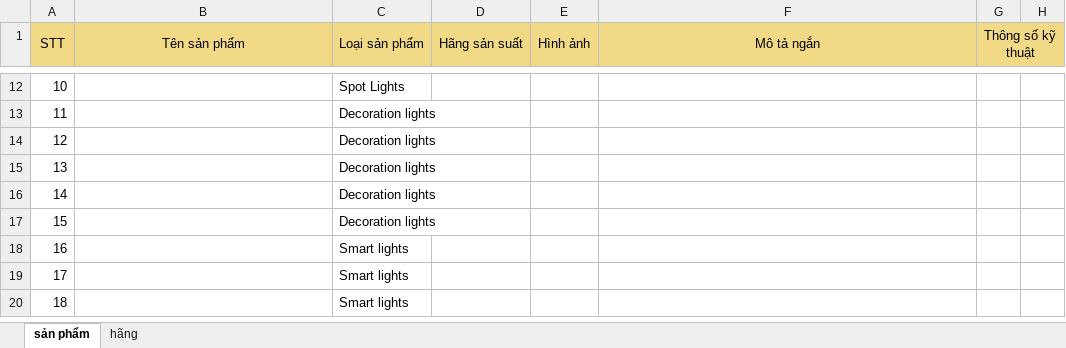
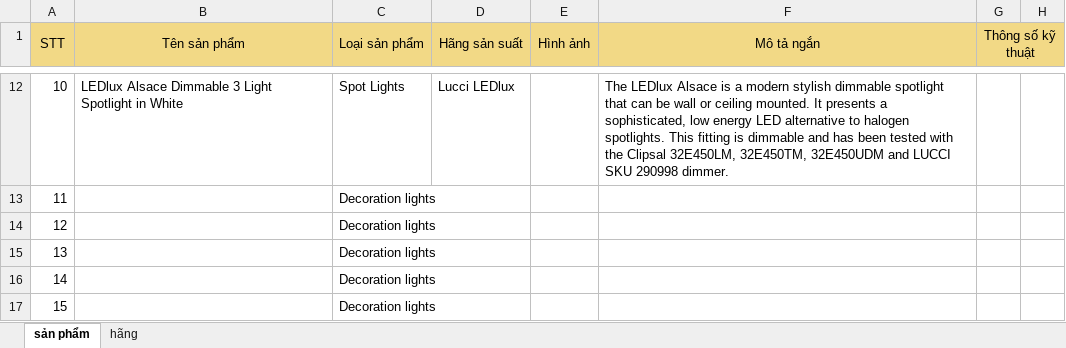
Before and after one commit to anhnq193/assignment-bright-LED, an Excel workbook: data/products.xlsx, sheet sản phẩm, drawn as a sheet; only a part is shown, gaps mark what is left out; the shorter side is filled out with more unchanged rows; values as stored, in another font and other column widths than the file's, no borders; charts and pictures not drawn; the diff covers the shown part only; the diff names each change by its address in the sheet, - before the commit and + after, or states it on an @@ line.

```diff
--- a/data/products.xlsx (sheet sản phẩm)
+++ b/data/products.xlsx (sheet sản phẩm)
-B12 (Tên sản phẩm): (empty)
+B12 (Tên sản phẩm): LEDlux Alsace Dimmable 3 Light Spotlight in White
-D12 (Hãng sản suất): (empty)
+D12 (Hãng sản suất): Lucci LEDlux
-F12 (Mô tả ngắn): (empty)
+F12 (Mô tả ngắn): The LEDlux Alsace is a modern stylish dimmable spotlight that can be wall or ceiling mounted. It presents a sophisticated, low energy LED alternative to halogen spotlights. This fitting is dimmable and has been tested with the Clipsal 32E450LM, 32E450TM, 32E450UDM and LUCCI SKU 290998 dimmer.
```
Also changed, not shown: 36 edited cells elsewhere in this sheet, charts or pictures, 7 other files.
